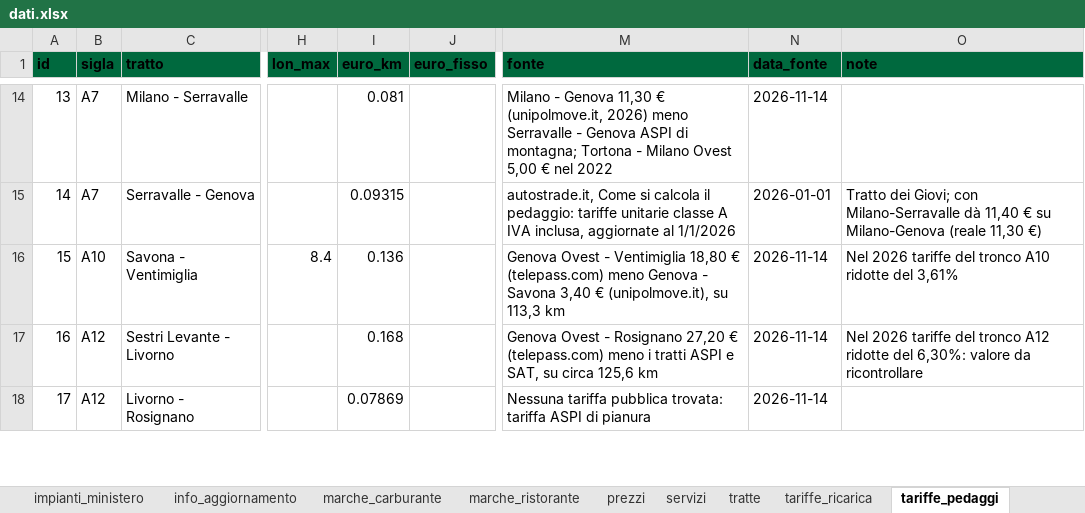
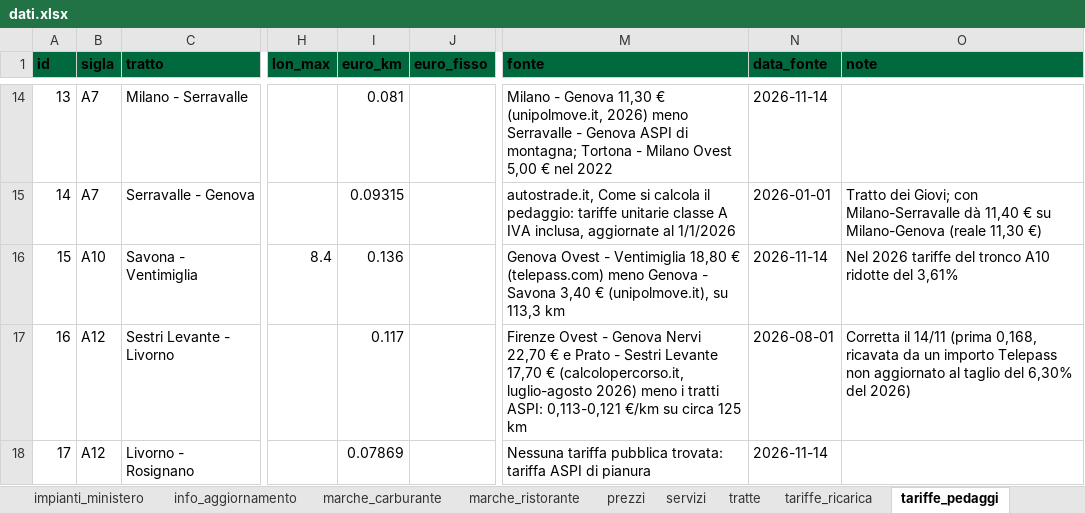
Before and after one commit to csantacroce/iviaggi-dati, an Excel workbook: source/dati.xlsx, sheet tariffe_pedaggi, drawn as a sheet; only a part is shown, gaps mark what is left out; values as stored, in another font and other column widths than the file's, no borders; the diff covers the shown part only; the diff names each change by its address in the sheet, - before the commit and + after, or states it on an @@ line.

```diff
--- a/source/dati.xlsx (sheet tariffe_pedaggi)
+++ b/source/dati.xlsx (sheet tariffe_pedaggi)
-I17 (euro_km): 0.168
+I17 (euro_km): 0.117
-M17 (fonte): Genova Ovest - Rosignano 27,20 € (telepass.com) meno i tratti ASPI e SAT, su circa 125,6 km
+M17 (fonte): Firenze Ovest - Genova Nervi 22,70 € e Prato - Sestri Levante 17,70 € (calcolopercorso.it, luglio-agosto 2026) meno i tratti ASPI: 0,113-0,121 €/km su circa 125 km
-N17 (data_fonte): 2026-11-14
+N17 (data_fonte): 2026-08-01
-O17 (note): Nel 2026 tariffe del tronco A12 ridotte del 6,30%: valore da ricontrollare
+O17 (note): Corretta il 14/11 (prima 0,168, ricavata da un importo Telepass non aggiornato al taglio del 6,30% del 2026)
```
Also changed, not shown: 2 added rows and 8 edited cells elsewhere in this sheet.
